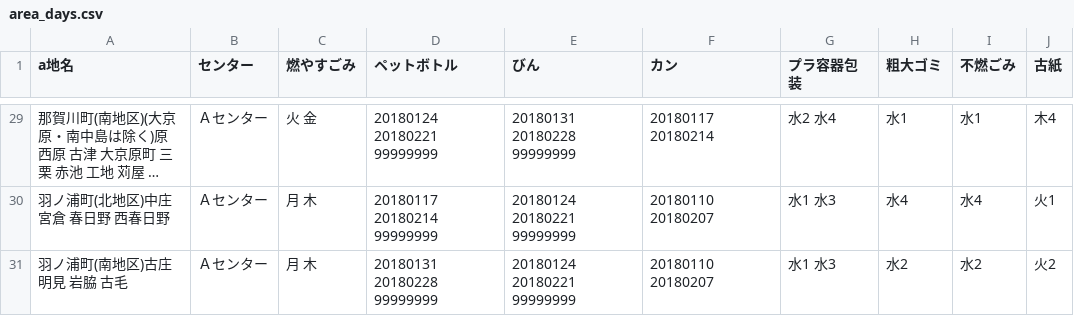
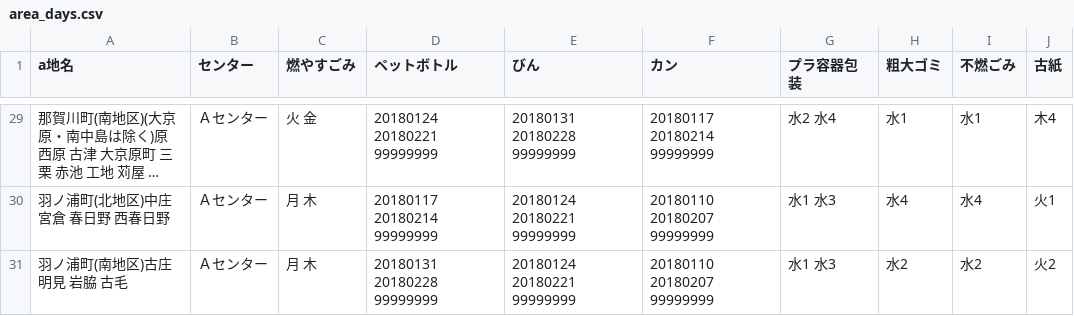
Before and after one commit to tokushima5374/ananshi, a CSV file: data/area_days.csv, drawn as a sheet; only a part is shown, gaps mark what is left out; long unchanged cells end in …; the diff covers the shown part only; the diff names each change by its address in the sheet, - before the commit and + after, or states it on an @@ line.

```diff
--- a/data/area_days.csv
+++ b/data/area_days.csv
-F29 (カン): 20180117 20180214
+F29 (カン): 20180117 20180214 99999999
-F30:F31 (カン): 20180110 20180207
+F30:F31 (カン): 20180110 20180207 99999999
```
Also changed, not shown: 27 edited cells elsewhere in this file.
